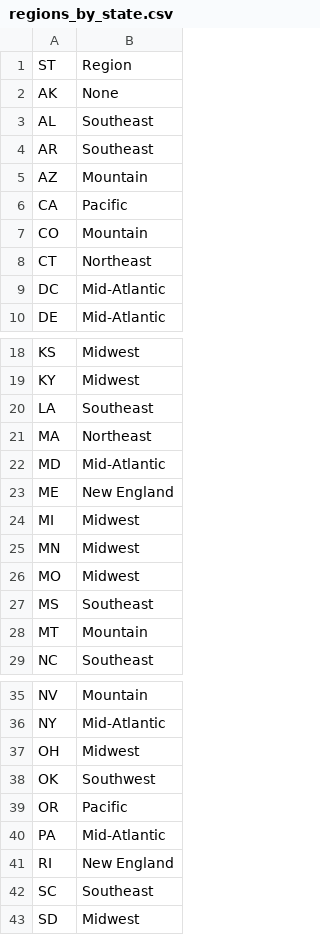
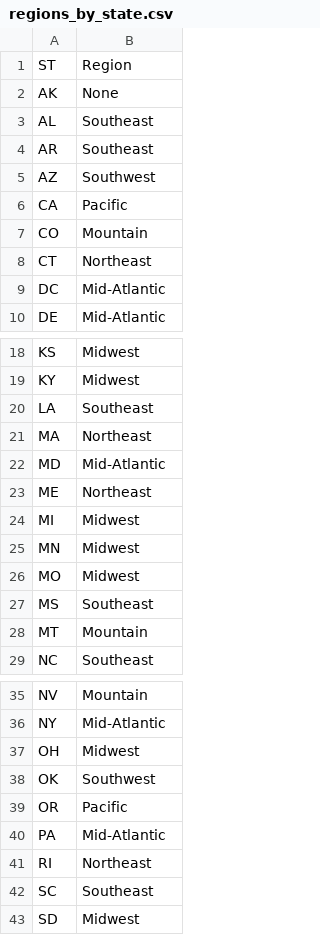
Before and after one commit to DragonGriffon2003/2021_DataSoup_DataFest, a CSV file: input/regions_by_state.csv, drawn as a sheet; only a part is shown, gaps mark what is left out.

Commit message:
overhauled region names and sorting, and added james' code to data-vis-2

```diff
--- a/input/regions_by_state.csv
+++ b/input/regions_by_state.csv
@@ -4,3 +4,3 @@ AL,Southeast
 AR,Southeast
-AZ,Mountain
+AZ,Southwest
 CA,Pacific
@@ -22,3 +22,3 @@ MA,Northeast
 MD,Mid-Atlantic
-ME,New England
+ME,Northeast
 MI,Midwest
@@ -40,3 +40,3 @@ OR,Pacific
 PA,Mid-Atlantic
-RI,New England
+RI,Northeast
 SC,Southeast
```
Also changed, not shown: 1 other file.
